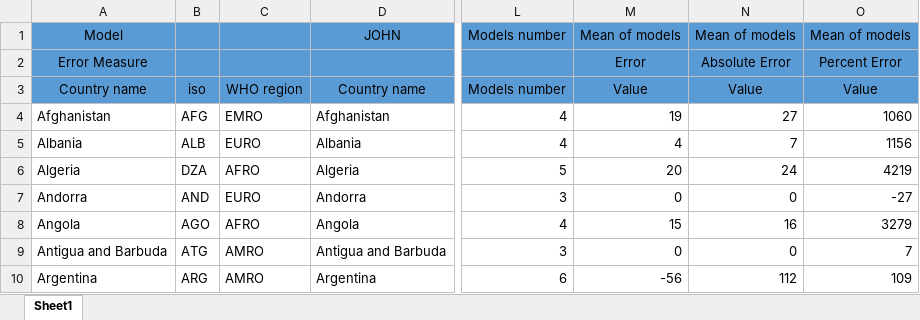
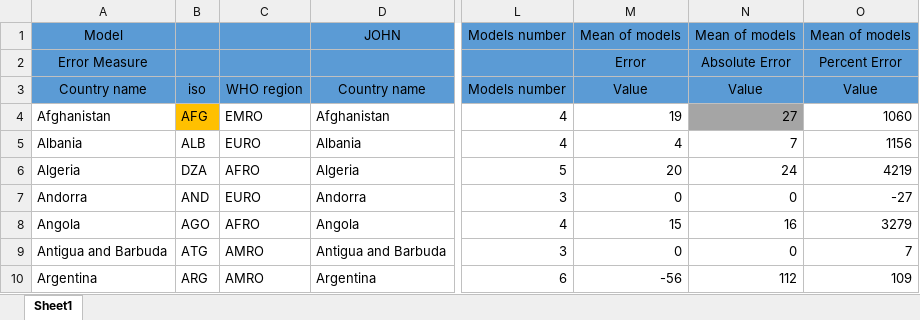
Before and after one commit to pourmalek/CovidLongitudinalResults, an Excel workbook: results/merge/Results Countries.xlsx, sheet Sheet1, drawn as a sheet; only a part is shown, gaps mark what is left out; values as stored, in another font and other column widths than the file's, no borders; the diff names each change by its address in the sheet, - before the commit and + after, or states it on an @@ line.

```diff
--- a/results/merge/Results Countries.xlsx (sheet Sheet1)
+++ b/results/merge/Results Countries.xlsx (sheet Sheet1)
-B4 fill: none
+B4 fill: #FFC000
-N4 fill: none
+N4 fill: #A5A5A5
```
Also changed, not shown: results/merge/Results Summary Statistics.xlsx.
